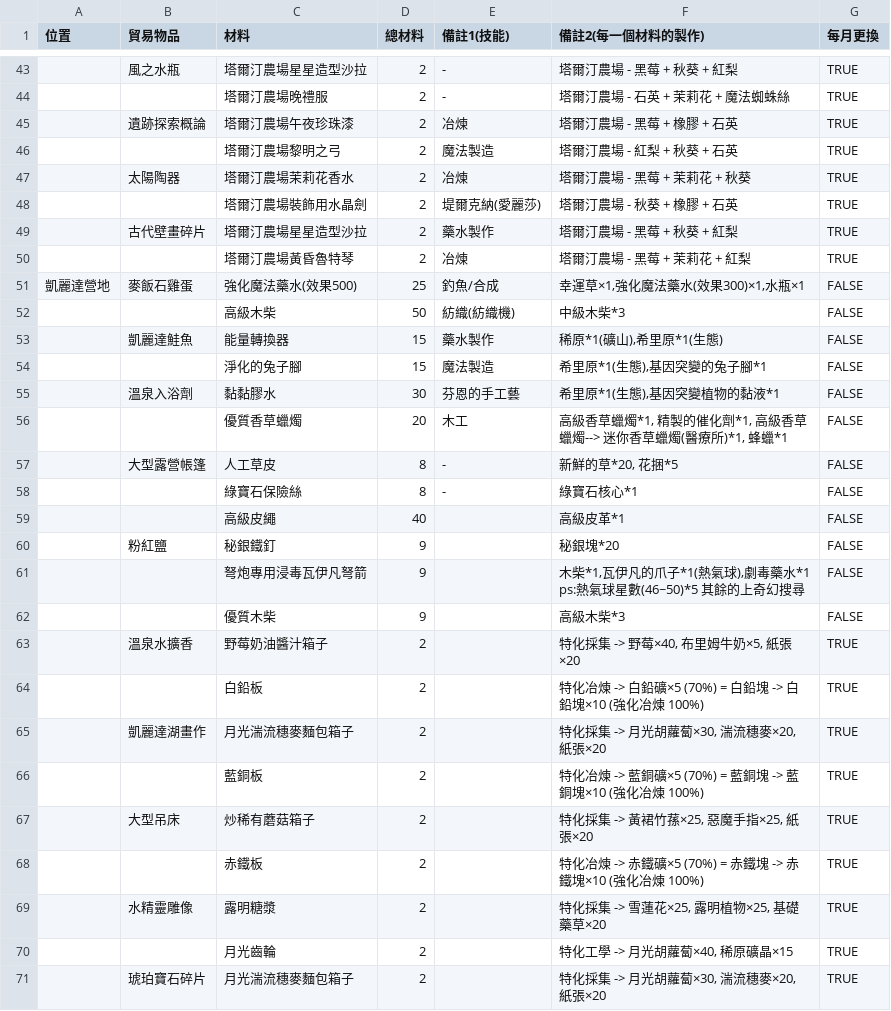
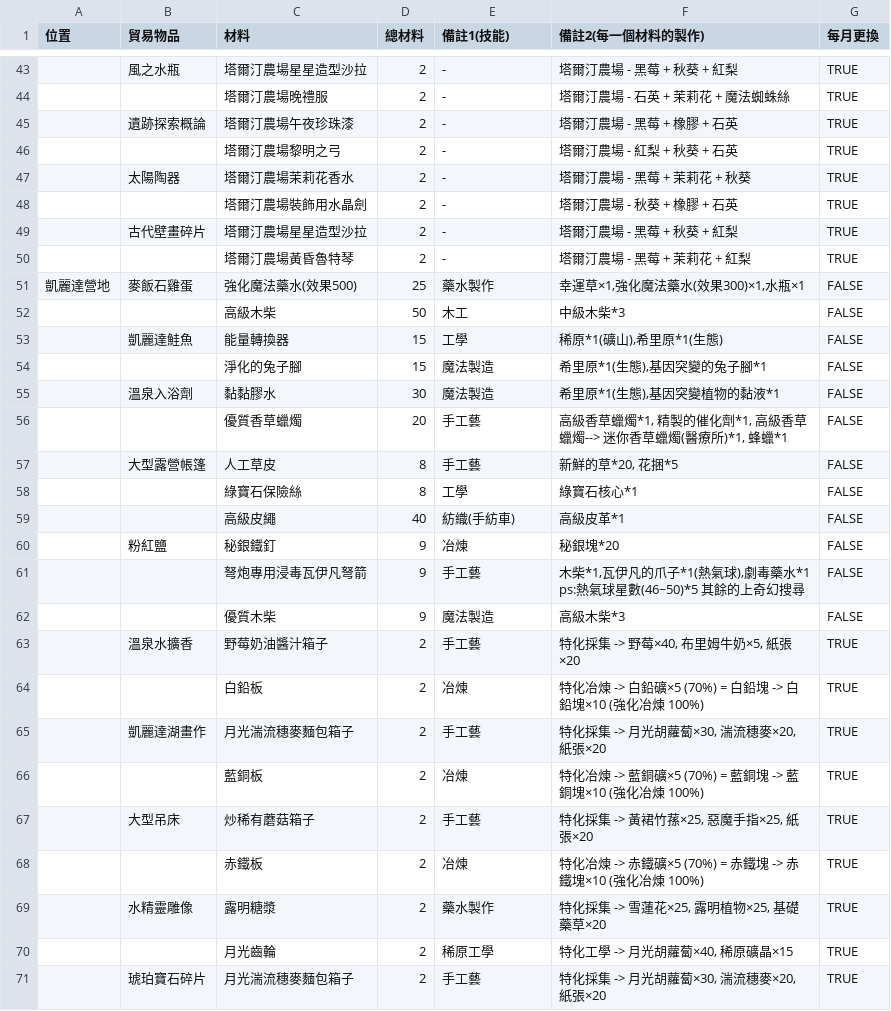
Before and after one commit to Zaphiox/mabinogi-misc, a CSV file: src/assets/data/data.csv, drawn as a sheet; only a part is shown, gaps mark what is left out; the diff covers the shown part only.

```diff
--- a/src/assets/data/data.csv
+++ b/src/assets/data/data.csv
@@ -45,28 +45,28 @@
 ,,塔爾汀農場晚禮服,2,-,塔爾汀農場 - 石英 + 茉莉花 + 魔法蜘蛛絲,TRUE
-,遺跡探索概論,塔爾汀農場午夜珍珠漆,2,冶煉,塔爾汀農場 - 黑莓 + 橡膠 + 石英,TRUE
-,,塔爾汀農場黎明之弓,2,魔法製造,塔爾汀農場 - 紅梨 + 秋葵 + 石英,TRUE
-,太陽陶器,塔爾汀農場茉莉花香水,2,冶煉,塔爾汀農場 - 黑莓 + 茉莉花 + 秋葵,TRUE
-,,塔爾汀農場裝飾用水晶劍,2,堤爾克納(愛麗莎),塔爾汀農場 - 秋葵 + 橡膠 + 石英,TRUE
-,古代壁畫碎片,塔爾汀農場星星造型沙拉,2,藥水製作,塔爾汀農場 - 黑莓 + 秋葵 + 紅梨,TRUE
-,,塔爾汀農場黃昏魯特琴,2,冶煉,塔爾汀農場 - 黑莓 + 茉莉花 + 紅梨,TRUE
-凱麗達營地,麥飯石雞蛋,強化魔法藥水(效果500),25,釣魚/合成,"幸運草×1,強化魔法藥水(效果300)×1,水瓶×1",FALSE
-,,高級木柴,50,紡織(紡織機),中級木柴*3,FALSE
-,凱麗達鮭魚,能量轉換器,15,藥水製作,"稀原*1(礦山),希里原*1(生態)",FALSE
+,遺跡探索概論,塔爾汀農場午夜珍珠漆,2,-,塔爾汀農場 - 黑莓 + 橡膠 + 石英,TRUE
+,,塔爾汀農場黎明之弓,2,-,塔爾汀農場 - 紅梨 + 秋葵 + 石英,TRUE
+,太陽陶器,塔爾汀農場茉莉花香水,2,-,塔爾汀農場 - 黑莓 + 茉莉花 + 秋葵,TRUE
+,,塔爾汀農場裝飾用水晶劍,2,-,塔爾汀農場 - 秋葵 + 橡膠 + 石英,TRUE
+,古代壁畫碎片,塔爾汀農場星星造型沙拉,2,-,塔爾汀農場 - 黑莓 + 秋葵 + 紅梨,TRUE
+,,塔爾汀農場黃昏魯特琴,2,-,塔爾汀農場 - 黑莓 + 茉莉花 + 紅梨,TRUE
+凱麗達營地,麥飯石雞蛋,強化魔法藥水(效果500),25,藥水製作,"幸運草×1,強化魔法藥水(效果300)×1,水瓶×1",FALSE
+,,高級木柴,50,木工,中級木柴*3,FALSE
+,凱麗達鮭魚,能量轉換器,15,工學,"稀原*1(礦山),希里原*1(生態)",FALSE
 ,,淨化的兔子腳,15,魔法製造,"希里原*1(生態),基因突變的兔子腳*1",FALSE
-,溫泉入浴劑,黏黏膠水,30,芬恩的手工藝,"希里原*1(生態),基因突變植物的黏液*1",FALSE
-,,優質香草蠟燭,20,木工,"高級香草蠟燭*1, 精製的催化劑*1,  高級香草蠟燭--> 迷你香草蠟燭(醫療所)*1, 蜂蠟*1",FALSE
-,大型露營帳篷,人工草皮,8,-,"新鮮的草*20, 花捆*5",FALSE
-,,綠寶石保險絲,8,-,綠寶石核心*1,FALSE
-,,高級皮繩,40,,高級皮革*1,FALSE
-,粉紅鹽,秘銀鐵釘,9,,秘銀塊*20,FALSE
-,,弩炮專用浸毒瓦伊凡弩箭,9,,"木柴*1,瓦伊凡的爪子*1(熱氣球),劇毒藥水*1 ps:熱氣球星數(46~50)*5 其餘的上奇幻搜尋",FALSE
-,,優質木柴,9,,高級木柴*3,FALSE
-,溫泉水擴香,野莓奶油醬汁箱子,2,,"特化採集 -> 野莓×40, 布里姆牛奶×5, 紙張×20",TRUE
-,,白鉛板,2,,特化冶煉 -> 白鉛礦×5 (70%) = 白鉛塊 -> 白鉛塊×10 (強化冶煉 100%) ,TRUE
-,凱麗達湖畫作,月光湍流穗麥麵包箱子,2,,"特化採集 -> 月光胡蘿蔔×30, 湍流穗麥×20, 紙張×20",TRUE
-,,藍銅板,2,,特化冶煉 -> 藍銅礦×5 (70%) = 藍銅塊 -> 藍銅塊×10 (強化冶煉 100%) ,TRUE
-,大型吊床,炒稀有蘑菇箱子,2,,"特化採集 -> 黃裙竹蓀×25, 惡魔手指×25, 紙張×20",TRUE
-,,赤鐵板,2,,特化冶煉 -> 赤鐵礦×5 (70%) = 赤鐵塊 -> 赤鐵塊×10 (強化冶煉 100%) ,TRUE
-,水精靈雕像,露明糖漿,2,,"特化採集 -> 雪蓮花×25, 露明植物×25, 基礎藥草×20",TRUE
-,,月光齒輪,2,,"特化工學 -> 月光胡蘿蔔×40, 稀原礦晶×15",TRUE
-,琥珀寶石碎片,月光湍流穗麥麵包箱子,2,,"特化採集 -> 月光胡蘿蔔×30, 湍流穗麥×20, 紙張×20",TRUE
+,溫泉入浴劑,黏黏膠水,30,魔法製造,"希里原*1(生態),基因突變植物的黏液*1",FALSE
+,,優質香草蠟燭,20,手工藝,"高級香草蠟燭*1, 精製的催化劑*1,  高級香草蠟燭--> 迷你香草蠟燭(醫療所)*1, 蜂蠟*1",FALSE
+,大型露營帳篷,人工草皮,8,手工藝,"新鮮的草*20, 花捆*5",FALSE
+,,綠寶石保險絲,8,工學,綠寶石核心*1,FALSE
+,,高級皮繩,40,紡織(手紡車),高級皮革*1,FALSE
+,粉紅鹽,秘銀鐵釘,9,冶煉,秘銀塊*20,FALSE
+,,弩炮專用浸毒瓦伊凡弩箭,9,手工藝,"木柴*1,瓦伊凡的爪子*1(熱氣球),劇毒藥水*1 ps:熱氣球星數(46~50)*5 其餘的上奇幻搜尋",FALSE
+,,優質木柴,9,魔法製造,高級木柴*3,FALSE
+,溫泉水擴香,野莓奶油醬汁箱子,2,手工藝,"特化採集 -> 野莓×40, 布里姆牛奶×5, 紙張×20",TRUE
+,,白鉛板,2,冶煉,特化冶煉 -> 白鉛礦×5 (70%) = 白鉛塊 -> 白鉛塊×10 (強化冶煉 100%) ,TRUE
+,凱麗達湖畫作,月光湍流穗麥麵包箱子,2,手工藝,"特化採集 -> 月光胡蘿蔔×30, 湍流穗麥×20, 紙張×20",TRUE
+,,藍銅板,2,冶煉,特化冶煉 -> 藍銅礦×5 (70%) = 藍銅塊 -> 藍銅塊×10 (強化冶煉 100%) ,TRUE
+,大型吊床,炒稀有蘑菇箱子,2,手工藝,"特化採集 -> 黃裙竹蓀×25, 惡魔手指×25, 紙張×20",TRUE
+,,赤鐵板,2,冶煉,特化冶煉 -> 赤鐵礦×5 (70%) = 赤鐵塊 -> 赤鐵塊×10 (強化冶煉 100%) ,TRUE
+,水精靈雕像,露明糖漿,2,藥水製作,"特化採集 -> 雪蓮花×25, 露明植物×25, 基礎藥草×20",TRUE
+,,月光齒輪,2,稀原工學,"特化工學 -> 月光胡蘿蔔×40, 稀原礦晶×15",TRUE
+,琥珀寶石碎片,月光湍流穗麥麵包箱子,2,手工藝,"特化採集 -> 月光胡蘿蔔×30, 湍流穗麥×20, 紙張×20",TRUE
```
Also changed, not shown: 49 edited cells elsewhere in this file.
